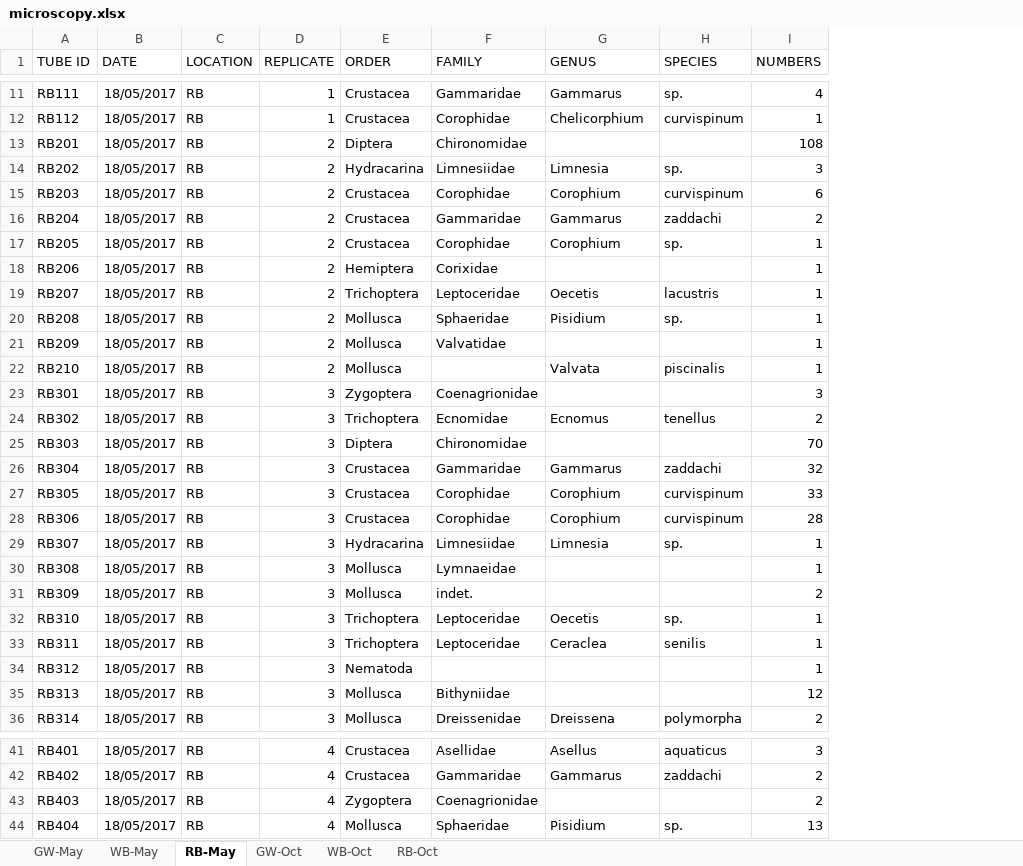
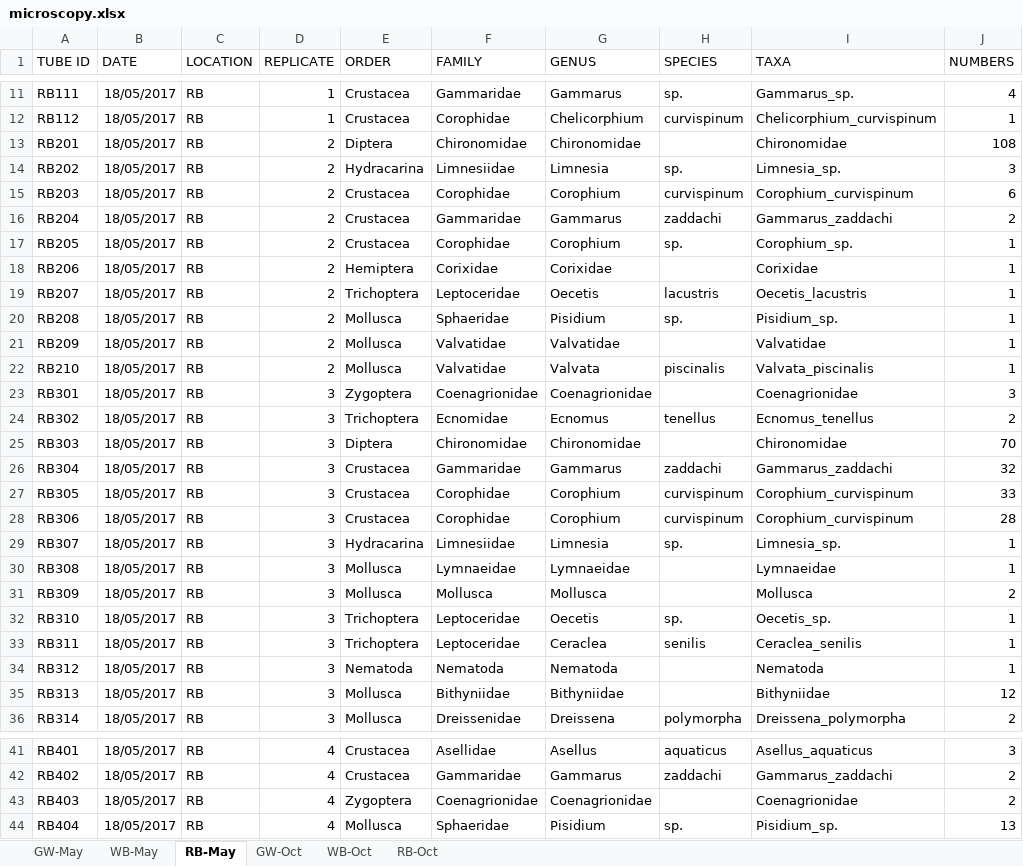
Before and after one commit to mbenucci/Dv_Gz_MATI, an Excel workbook: data/microscopy/microscopy.xlsx, sheet RB-May, drawn as a sheet; only a part is shown, gaps mark what is left out; values as stored, in another font and other column widths than the file's, no borders; the diff covers the shown part only; the diff names each change by its address in the sheet, - before the commit and + after, or states it on an @@ line.

```diff
--- a/data/microscopy/microscopy.xlsx (sheet RB-May)
+++ b/data/microscopy/microscopy.xlsx (sheet RB-May)
+column I (TAXA), rows 11-36: Gammarus_sp. | Chelicorphium_curvispinum | Chironomidae | Limnesia_sp. | Corophium_curvispinum | Gammarus_zaddachi | Corophium_sp. | Corixidae | Oecetis_lacustris | Pisidium_sp. | Valvatidae | Valvata_piscinalis | Coenagrionidae | Ecnomus_tenellus | Chironomidae | Gammarus_zaddachi | Corophium_curvispinum | Corophium_curvispinum | Limnesia_sp. | Lymnaeidae | Mollusca | Oecetis_sp. | Ceraclea_senilis | Nematoda | Bithyniidae | Dreissena_polymorpha; rows 41-44: Asellus_aquaticus | Gammarus_zaddachi | Coenagrionidae | Pisidium_sp.
-G13 (GENUS): (empty)
+G13 (GENUS): Chironomidae
-G18 (GENUS): (empty)
+G18 (GENUS): Corixidae
-G21 (GENUS): (empty)
+G21 (GENUS): Valvatidae
-F22 (FAMILY): (empty)
+F22 (FAMILY): Valvatidae
-G23 (GENUS): (empty)
+G23 (GENUS): Coenagrionidae
-G25 (GENUS): (empty)
+G25 (GENUS): Chironomidae
-G30 (GENUS): (empty)
+G30 (GENUS): Lymnaeidae
-F31 (FAMILY): indet.
+F31 (FAMILY): Mollusca
-G31 (GENUS): (empty)
+G31 (GENUS): Mollusca
-F34 (FAMILY): (empty)
+F34 (FAMILY): Nematoda
-G34 (GENUS): (empty)
+G34 (GENUS): Nematoda
-G35 (GENUS): (empty)
+G35 (GENUS): Bithyniidae
-G43 (GENUS): (empty)
+G43 (GENUS): Coenagrionidae
```
Also changed, not shown: 18 edited cells elsewhere in this sheet, sheet RB-Oct, sheet GW-May, sheet WB-May, sheet GW-Oct, sheet WB-Oct, 7 other files.
